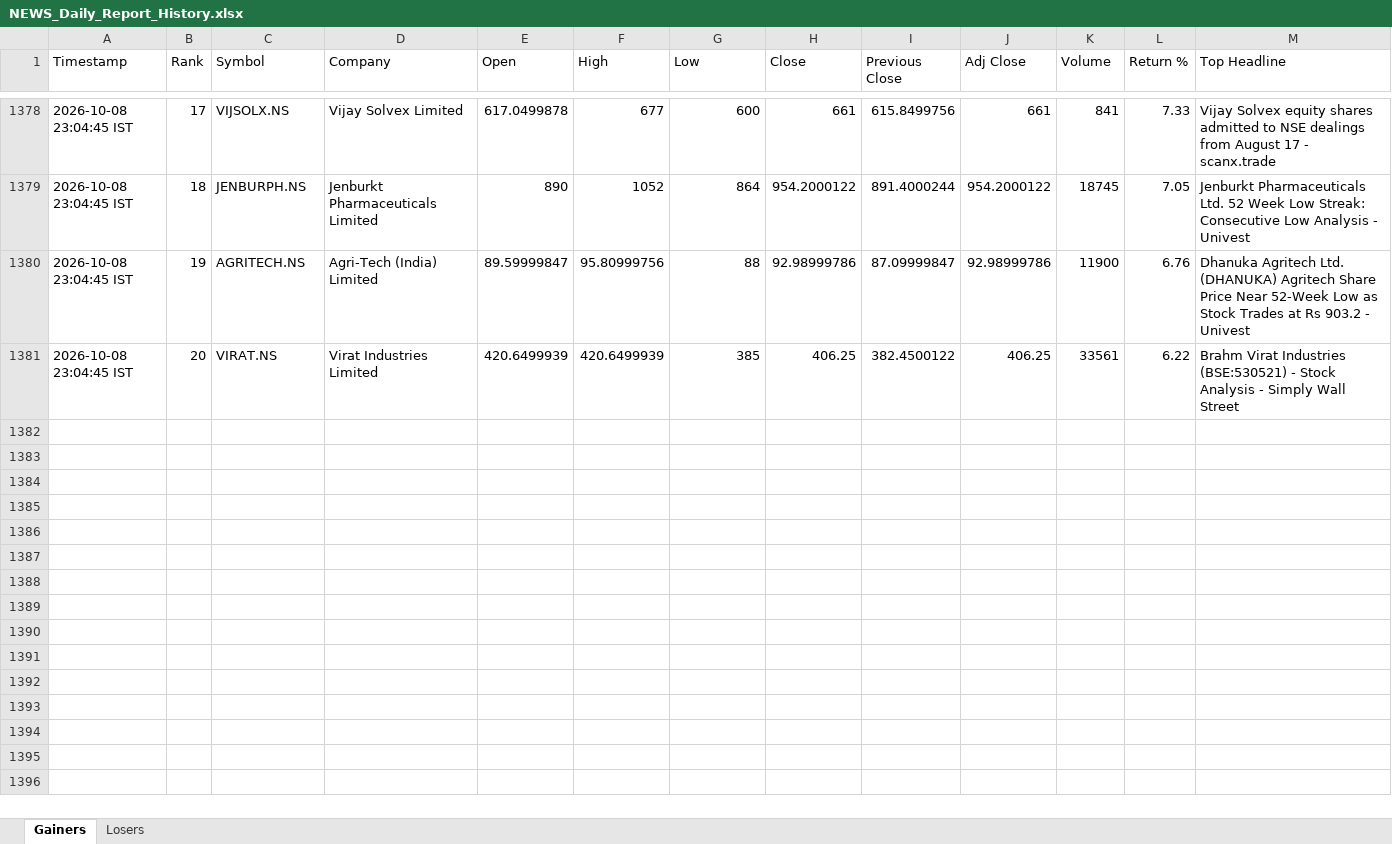
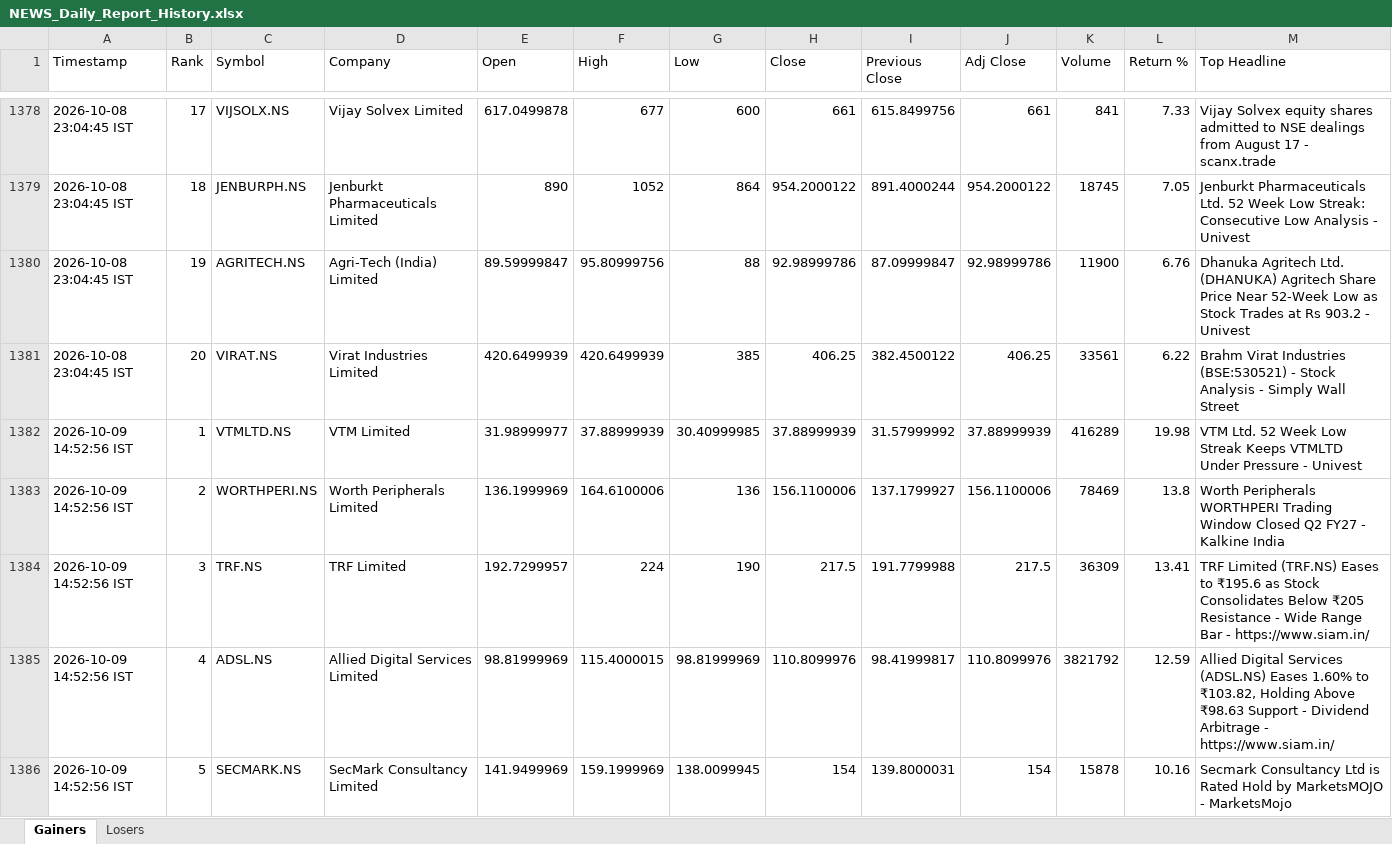
Before and after one commit to PavanSaiNekkala/News_Dividend_Fetcher, an Excel workbook: NEWS_Daily_Report/output/history/NEWS_Daily_Report_History.xlsx, sheet Gainers, drawn as a sheet; only a part is shown, gaps mark what is left out; values as stored, in another font and other column widths than the file's, no borders; rows hold the shown columns only; the diff covers the shown part only; the diff names each change by its address in the sheet, - before the commit and + after, or states it on an @@ line.

```diff
--- a/NEWS_Daily_Report/output/history/NEWS_Daily_Report_History.xlsx (sheet Gainers)
+++ b/NEWS_Daily_Report/output/history/NEWS_Daily_Report_History.xlsx (sheet Gainers)
+row 1382: 2026-10-09 14:52:56 IST | 1 | VTMLTD.NS | VTM Limited | 31.98999977 | 37.88999939 | 30.40999985 | 37.88999939 | 31.57999992 | 37.88999939 | 416289 | 19.98 | VTM Ltd. 52 Week Low Streak Keeps VTMLTD Under Pressure - Univest
+row 1383: 2026-10-09 14:52:56 IST | 2 | WORTHPERI.NS | Worth Peripherals Limited | 136.1999969 | 164.6100006 | 136 | 156.1100006 | 137.1799927 | 156.1100006 | 78469 | 13.8 | Worth Peripherals WORTHPERI Trading Window Closed Q2 FY27 - Kalkine India
+row 1384: 2026-10-09 14:52:56 IST | 3 | TRF.NS | TRF Limited | 192.7299957 | 224 | 190 | 217.5 | 191.7799988 | 217.5 | 36309 | 13.41 | TRF Limited (TRF.NS) Eases to ₹195.6 as Stock Consolidates Below ₹205 Resistance - Wide Range Bar - https://www.siam.in/
+row 1385: 2026-10-09 14:52:56 IST | 4 | ADSL.NS | Allied Digital Services Limited | 98.81999969 | 115.4000015 | 98.81999969 | 110.8099976 | 98.41999817 | 110.8099976 | 3821792 | 12.59 | Allied Digital Services (ADSL.NS) Eases 1.60% to ₹103.82, Holding Above ₹98.63 Support - Dividend Arbitrage - https://www.siam.in/
+row 1386: 2026-10-09 14:52:56 IST | 5 | SECMARK.NS | SecMark Consultancy Limited | 141.9499969 | 159.1999969 | 138.0099945 | 154 | 139.8000031 | 154 | 15878 | 10.16 | Secmark Consultancy Ltd is Rated Hold by MarketsMOJO - MarketsMojo
```
Also changed, not shown: 15 added rows elsewhere in this sheet, sheet Losers, NEWS_Daily_Report/output/latest/NEWS_Daily_Report.xlsx.
